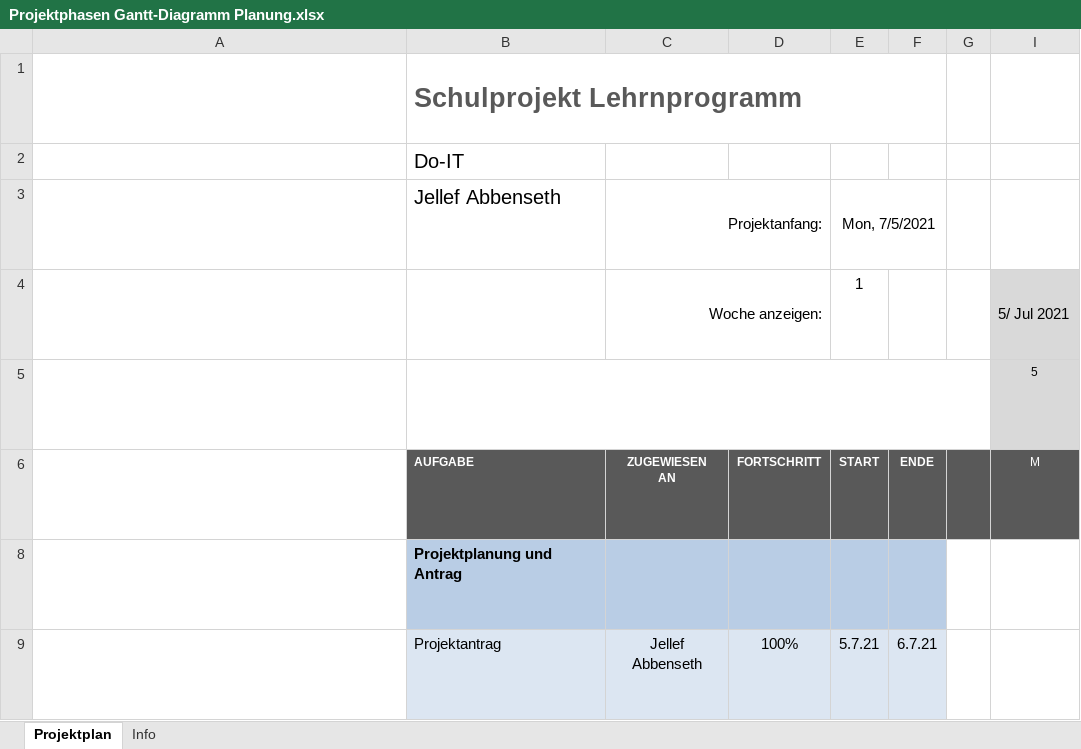
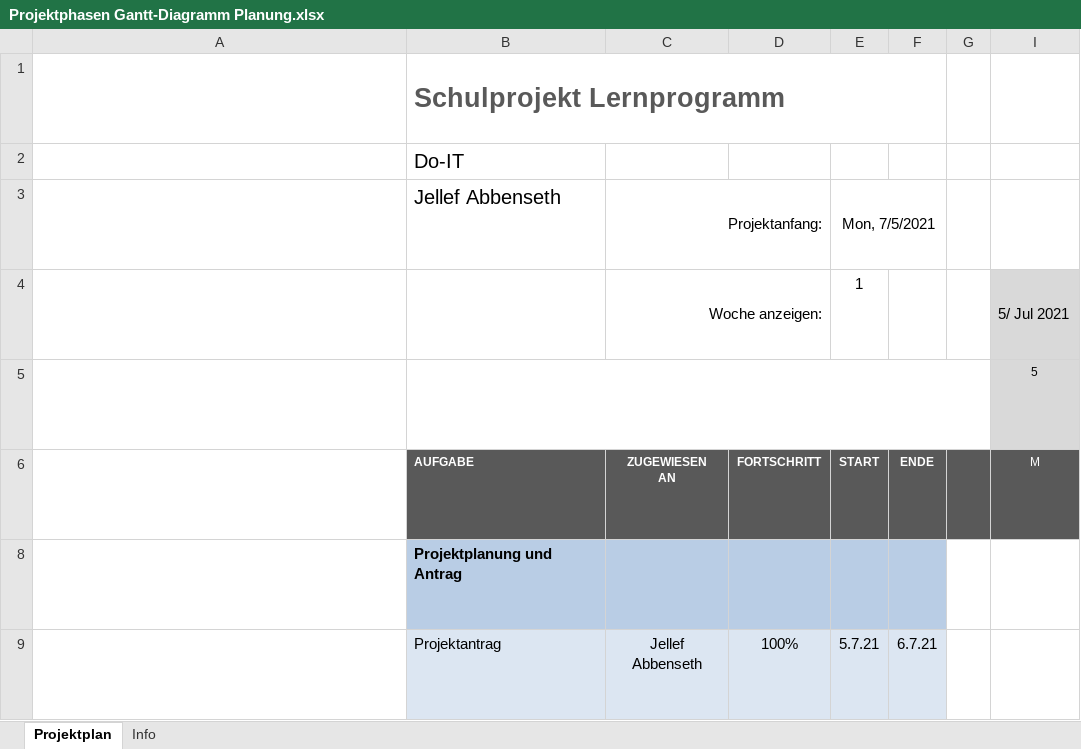
Before and after one commit to JellefAbbenseth/schoolProject, an Excel workbook: Documents/Dokumentation/Projektphasen Gantt-Diagramm Planung.xlsx, sheet Projektplan, drawn as a sheet; only a part is shown; long unchanged cells end in …; values as stored, in another font and other column widths than the file's, no borders; conditional formats not drawn; the diff names each change by its address in the sheet, - before the commit and + after, or states it on an @@ line.

Commit message:
aktualisiert

```diff
--- a/Documents/Dokumentation/Projektphasen Gantt-Diagramm Planung.xlsx (sheet Projektplan)
+++ b/Documents/Dokumentation/Projektphasen Gantt-Diagramm Planung.xlsx (sheet Projektplan)
-B1: Schulprojekt Lehrnprogramm
+B1: Schulprojekt Lernprogramm
```
